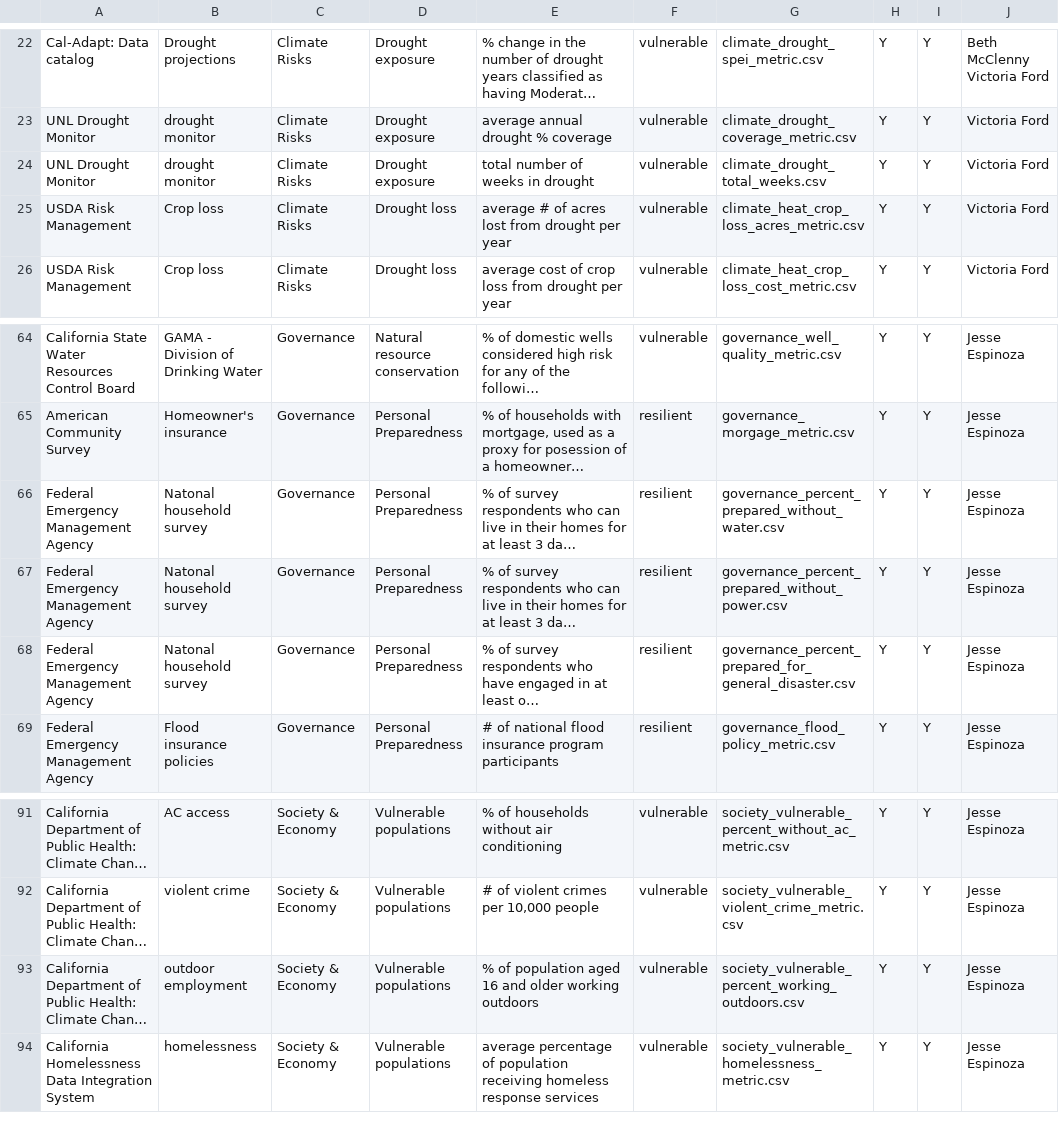
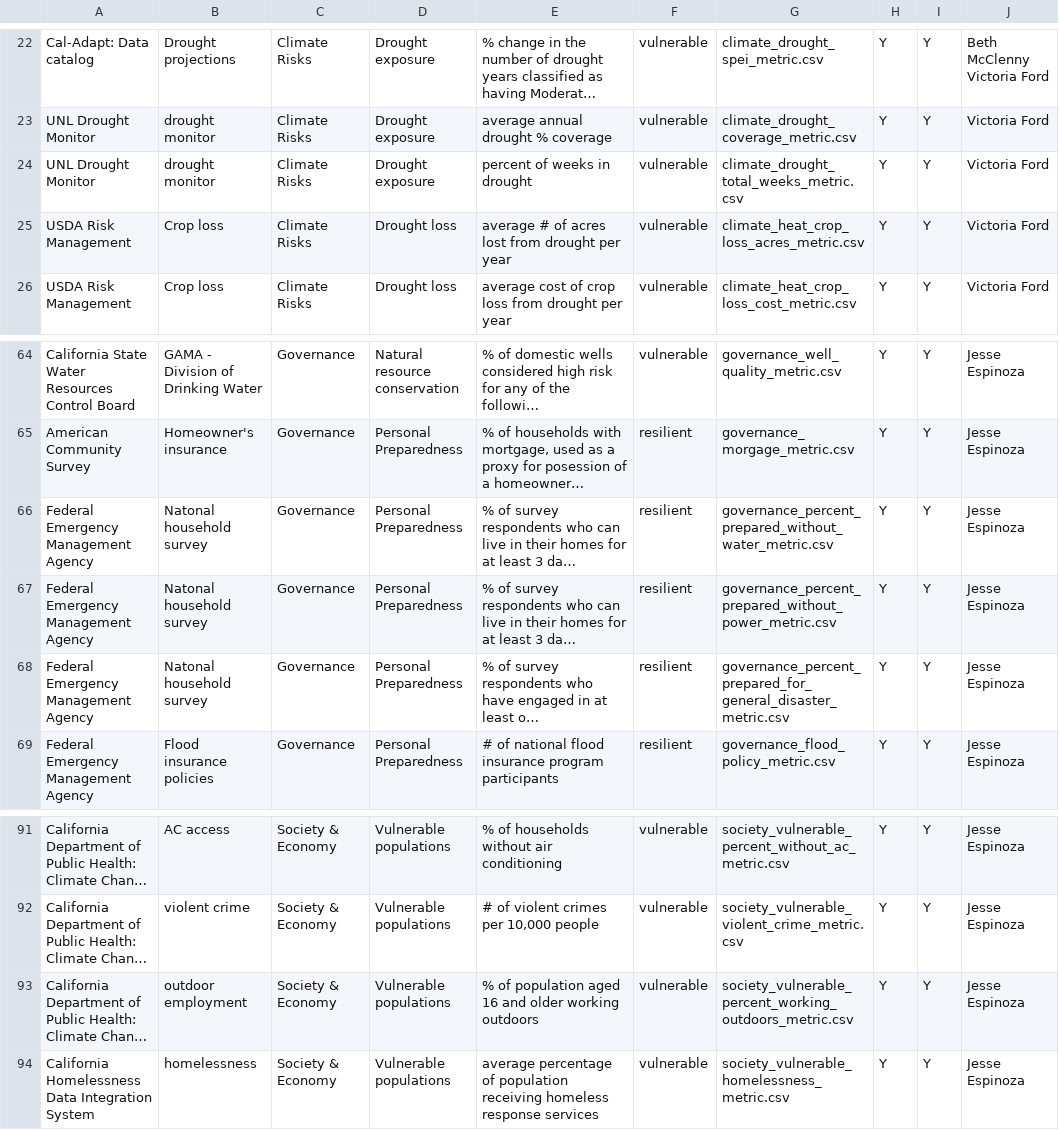
Before and after one commit to Eagle-Rock-Analytics/carb-climate-index, a CSV file: scripts/utils/calcrai_metrics.csv, drawn as a sheet; only a part is shown, gaps mark what is left out; long unchanged cells end in …; the diff names each change by its address in the sheet, - before the commit and + after, or states it on an @@ line.

Commit message:
fix calcrai csv file, rerun notebooks and add delete csv functionality

```diff
--- a/scripts/utils/calcrai_metrics.csv
+++ b/scripts/utils/calcrai_metrics.csv
-E24: total number of weeks in drought
+E24: percent of weeks in drought
-G24: climate_drought_total_weeks.csv
+G24: climate_drought_total_weeks_metric.csv
-G66: governance_percent_prepared_without_water.csv
+G66: governance_percent_prepared_without_water_metric.csv
-G67: governance_percent_prepared_without_power.csv
+G67: governance_percent_prepared_without_power_metric.csv
-G68: governance_percent_prepared_for_general_disaster.csv
+G68: governance_percent_prepared_for_general_disaster_metric.csv
-G93: society_vulnerable_percent_working_outdoors.csv
+G93: society_vulnerable_percent_working_outdoors_metric.csv
```
Also changed, not shown: 9 other files.
